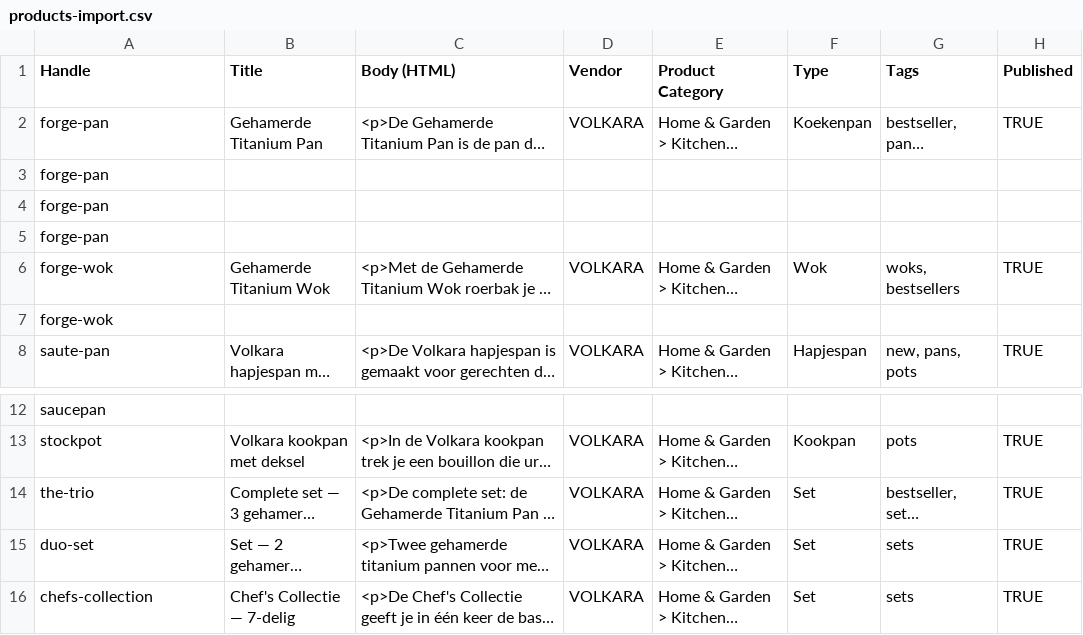
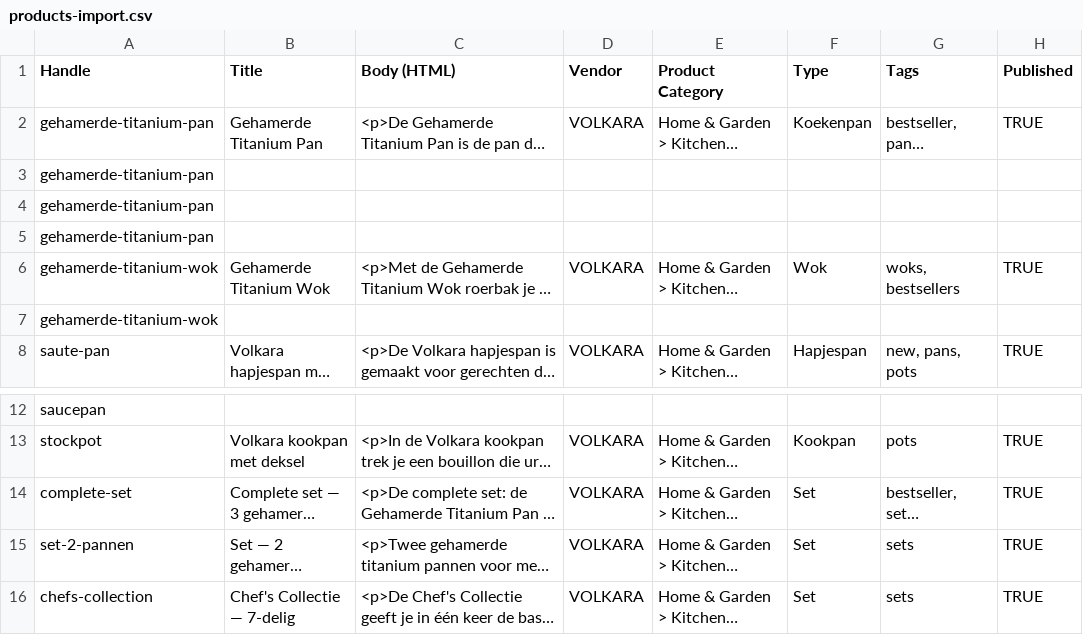
Before and after one commit to Daniel05333/Websites, a CSV file: data/products-import.csv, drawn as a sheet; only a part is shown, gaps mark what is left out; long unchanged cells end in …; the diff names each change by its address in the sheet, - before the commit and + after, or states it on an @@ line.

```diff
--- a/data/products-import.csv
+++ b/data/products-import.csv
-A2:A5 (Handle): forge-pan
+A2:A5 (Handle): gehamerde-titanium-pan
-A6:A7 (Handle): forge-wok
+A6:A7 (Handle): gehamerde-titanium-wok
-A14 (Handle): the-trio
+A14 (Handle): complete-set
-A15 (Handle): duo-set
+A15 (Handle): set-2-pannen
```
Also changed, not shown: 28 other files.
